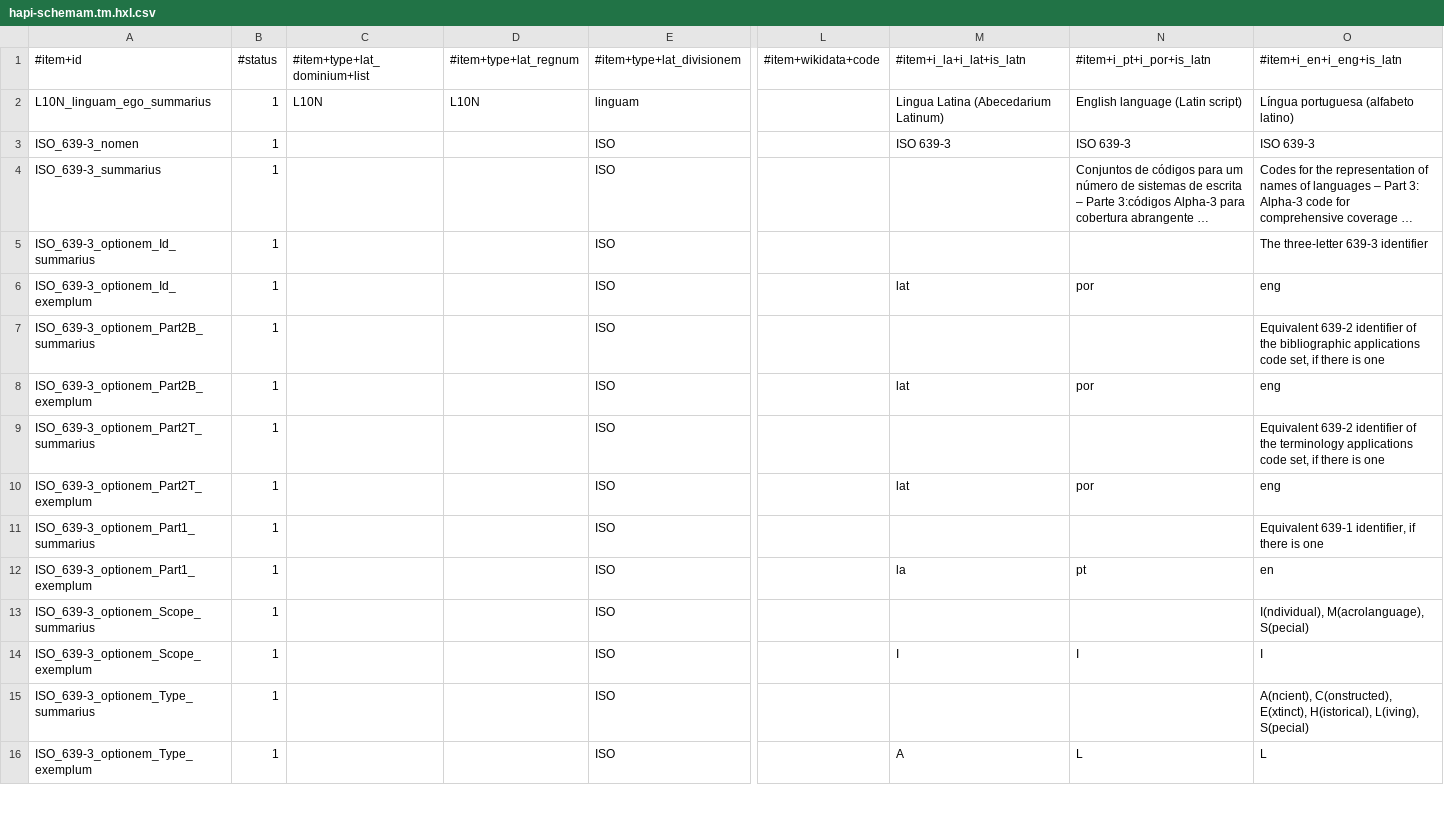
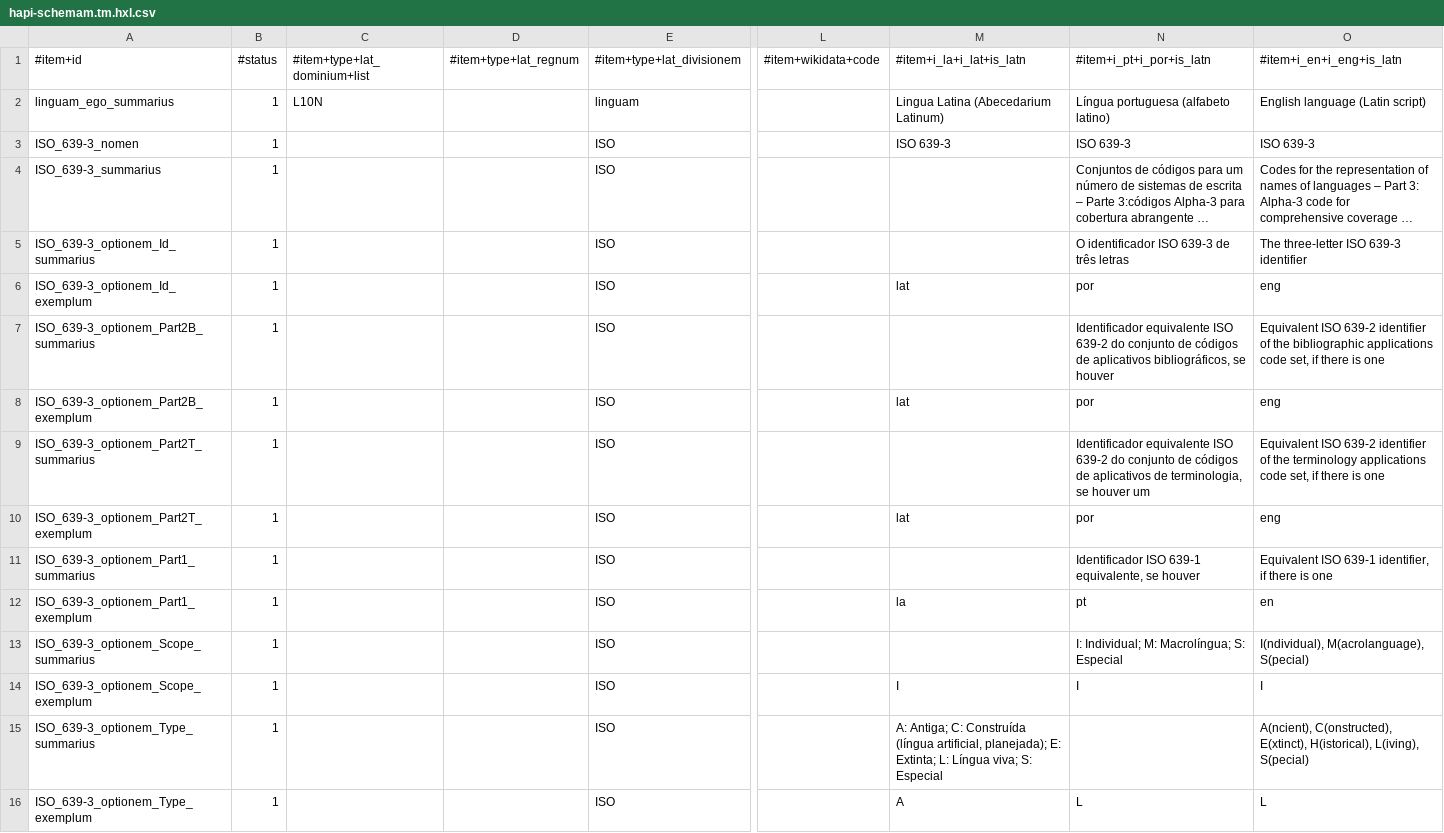
Before and after one commit to HXL-CPLP/Auxilium-Humanitarium-API, a CSV file: _data/tm/hapi-schemam.tm.hxl.csv, drawn as a sheet; only a part is shown, gaps mark what is left out; long unchanged cells end in …; the diff covers the shown part only; the diff names each change by its address in the sheet, - before the commit and + after, or states it on an @@ line.

```diff
--- a/_data/tm/hapi-schemam.tm.hxl.csv
+++ b/_data/tm/hapi-schemam.tm.hxl.csv
-A2: L10N_linguam_ego_summarius
+A2: linguam_ego_summarius
-D2: L10N
+D2: (empty)
-N2: English language (Latin script)
+N2: Língua portuguesa (alfabeto latino)
-O2: Língua portuguesa (alfabeto latino)
+O2: English language (Latin script)
-N5: (empty)
+N5: O identificador ISO 639-3 de três letras
-O5: The three-letter 639-3 identifier
+O5: The three-letter ISO 639-3 identifier
-N7: (empty)
+N7: Identificador equivalente ISO 639-2 do conjunto de códigos de aplicativos bibliográficos, se houver
-O7: Equivalent 639-2 identifier…
+O7: Equivalent ISO 639-2 identifier…
-N9: (empty)
+N9: Identificador equivalente ISO 639-2 do conjunto de códigos de aplicativos de terminologia, se houver um
-O9: Equivalent 639-2 identifier…
+O9: Equivalent ISO 639-2 identifier…
-N11: (empty)
+N11: Identificador ISO 639-1 equivalente, se houver
-O11: Equivalent 639-1 identifier,…
+O11: Equivalent ISO 639-1 identifier,…
-N13: (empty)
+N13: I: Individual; M: Macrolíngua; S: Especial
-M15: (empty)
+M15: A: Antiga; C: Construída (língua artificial, planejada); E: Extinta; L: Língua viva; S: Especial
```
Also changed, not shown: 51 edited cells elsewhere in this file, _data/tm/commune.tm.hxl.csv, _data/tm/hapi-api.tm.hxl.csv, 1 other file.
